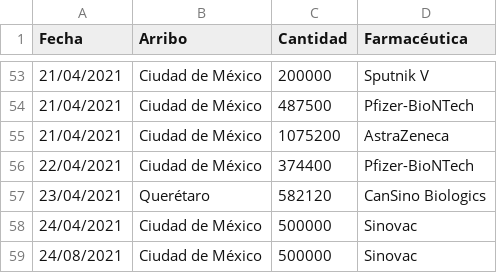
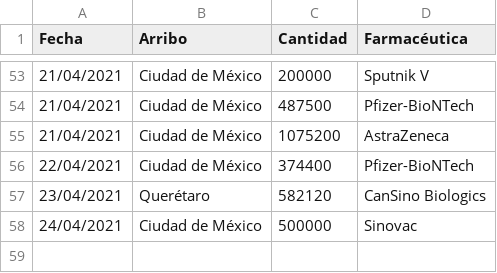
Before and after one commit to ssmdhdbindp/Vacunas, a CSV file: vacunasreport.csv, drawn as a sheet; only a part is shown, gaps mark what is left out.

Commit message:
Update vacunasreport.csv

```diff
--- a/vacunasreport.csv
+++ b/vacunasreport.csv
@@ -58,2 +58 @@ Fecha,Arribo,Cantidad,Farmacéutica
 24/04/2021,Ciudad de México,500000,Sinovac
-24/08/2021,Ciudad de México,500000,Sinovac
```
